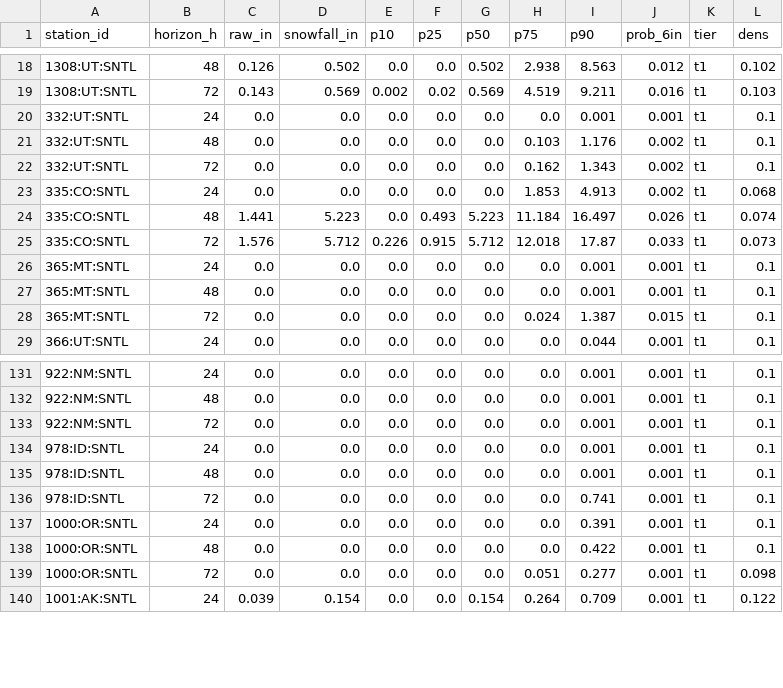
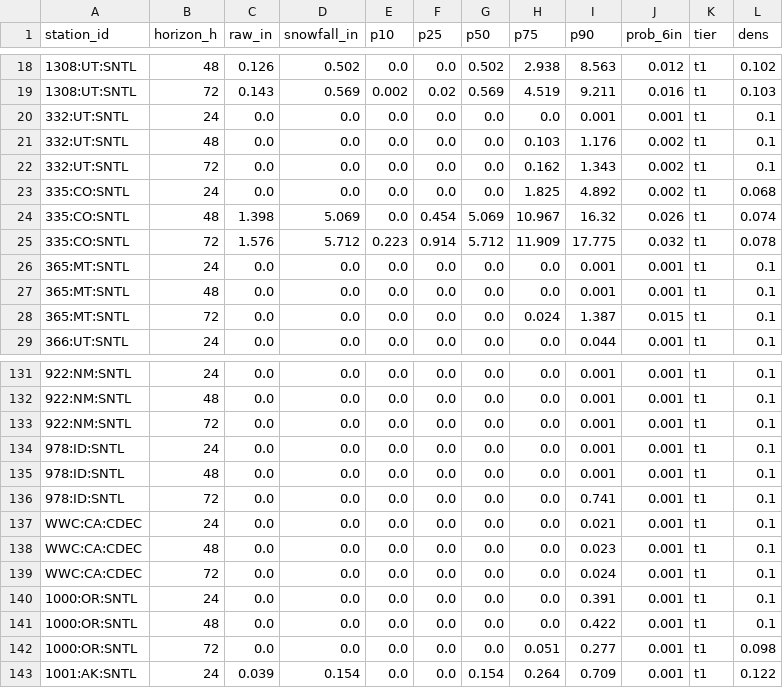
Before and after one commit to andrewnakas/open-powder-ml, a CSV file: history/stations/2026-11-03.csv, drawn as a sheet; only a part is shown, gaps mark what is left out.

```diff
--- a/history/stations/2026-11-03.csv
+++ b/history/stations/2026-11-03.csv
@@ -22,5 +22,5 @@ station_id,horizon_h,raw_in,snowfall_in,p10,p25,p50,p75,p90,prob_6in,tier,dens
 332:UT:SNTL,72,0.0,0.0,0.0,0.0,0.0,0.162,1.343,0.002,t1,0.1
-335:CO:SNTL,24,0.0,0.0,0.0,0.0,0.0,1.853,4.913,0.002,t1,0.068
-335:CO:SNTL,48,1.441,5.223,0.0,0.493,5.223,11.184,16.497,0.026,t1,0.074
-335:CO:SNTL,72,1.576,5.712,0.226,0.915,5.712,12.018,17.87,0.033,t1,0.073
+335:CO:SNTL,24,0.0,0.0,0.0,0.0,0.0,1.825,4.892,0.002,t1,0.068
+335:CO:SNTL,48,1.398,5.069,0.0,0.454,5.069,10.967,16.32,0.026,t1,0.074
+335:CO:SNTL,72,1.576,5.712,0.223,0.914,5.712,11.909,17.775,0.032,t1,0.078
 365:MT:SNTL,24,0.0,0.0,0.0,0.0,0.0,0.0,0.001,0.001,t1,0.1
@@ -136,2 +136,5 @@ station_id,horizon_h,raw_in,snowfall_in,p10,p25,p50,p75,p90,prob_6in,tier,dens
 978:ID:SNTL,72,0.0,0.0,0.0,0.0,0.0,0.0,0.741,0.001,t1,0.1
+WWC:CA:CDEC,24,0.0,0.0,0.0,0.0,0.0,0.0,0.021,0.001,t1,0.1
+WWC:CA:CDEC,48,0.0,0.0,0.0,0.0,0.0,0.0,0.023,0.001,t1,0.1
+WWC:CA:CDEC,72,0.0,0.0,0.0,0.0,0.0,0.0,0.024,0.001,t1,0.1
 1000:OR:SNTL,24,0.0,0.0,0.0,0.0,0.0,0.0,0.391,0.001,t1,0.1
```
Also changed, not shown: history/resorts-na/2026-11-03.csv, 4 other files.
